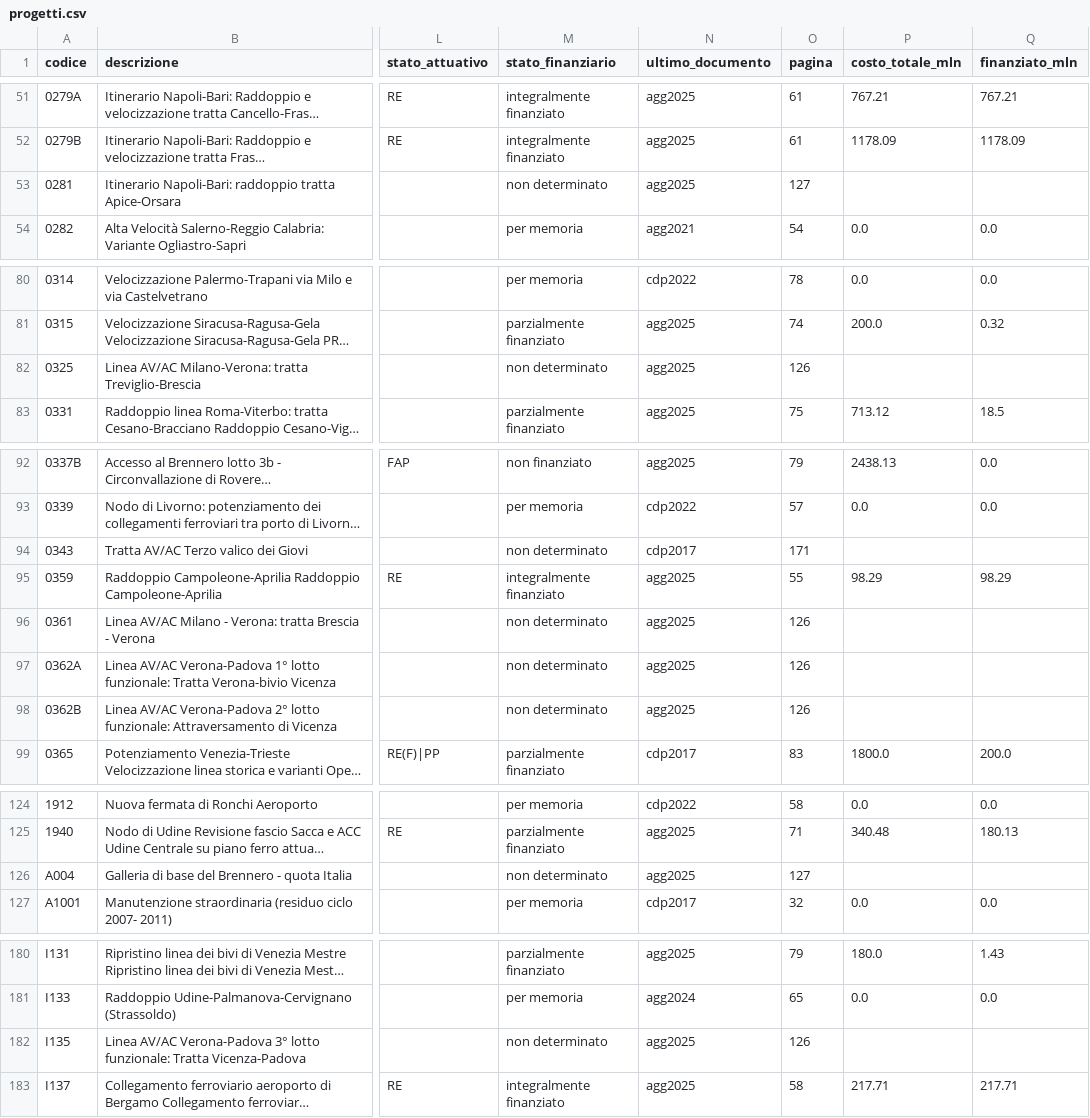
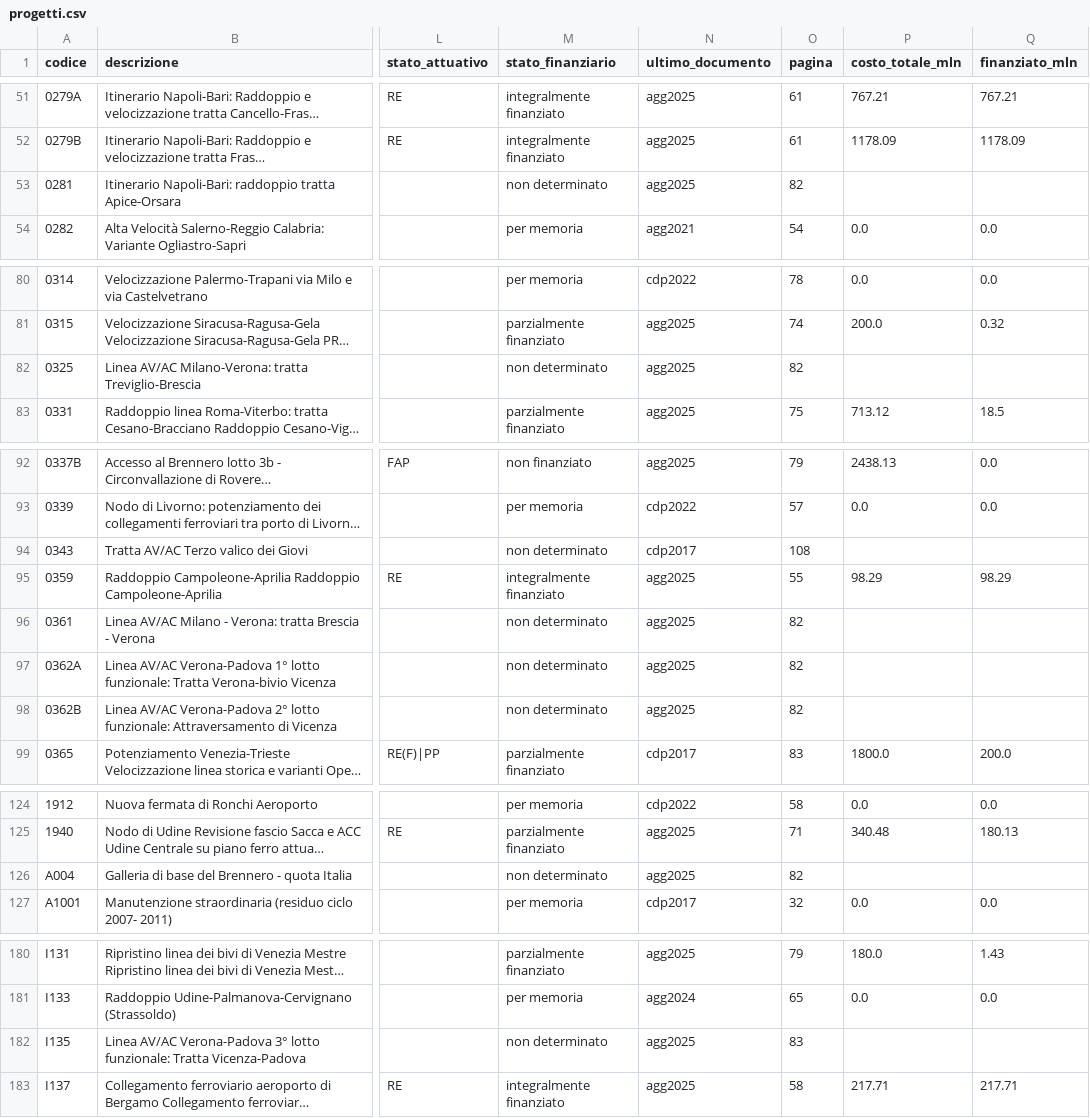
Before and after one commit to mcaruso17/rete-ferrovie-italiane, a CSV file: data/progetti.csv, drawn as a sheet; only a part is shown, gaps mark what is left out; long unchanged cells end in …; the diff names each change by its address in the sheet, - before the commit and + after, or states it on an @@ line.

```diff
--- a/data/progetti.csv
+++ b/data/progetti.csv
-O53 (pagina): 127
+O53 (pagina): 82
-O82 (pagina): 126
+O82 (pagina): 82
-O94 (pagina): 171
+O94 (pagina): 108
-O96:O98 (pagina): 126
+O96:O98 (pagina): 82
-O126 (pagina): 127
+O126 (pagina): 82
-O182 (pagina): 126
+O182 (pagina): 83
```
Also changed, not shown: data/capitoli-piani-gestionali.csv, data/opere-ultimate.csv, 14 other files.
